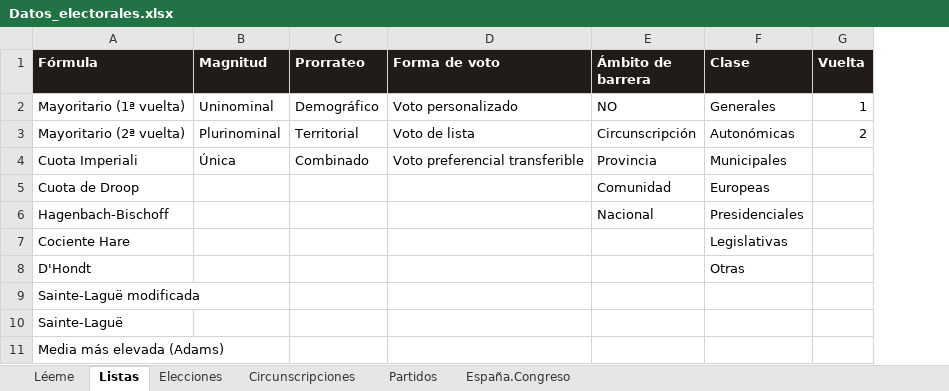
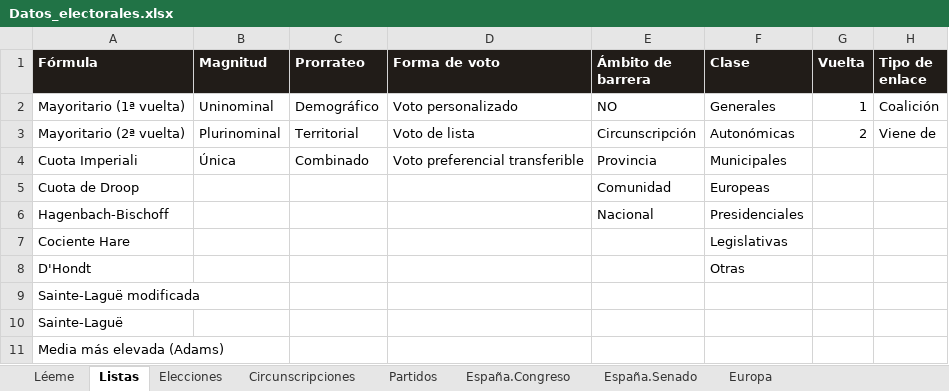
Before and after one commit to RMalumP/Calculadora_electoral, an Excel workbook: datos/Datos_electorales.xlsx, sheet Listas, drawn as a sheet; values as stored, in another font and other column widths than the file's, no borders; the diff names each change by its address in the sheet, - before the commit and + after, or states it on an @@ line.

```diff
--- a/datos/Datos_electorales.xlsx (sheet Listas)
+++ b/datos/Datos_electorales.xlsx (sheet Listas)
+sheet tab: España.Senado
+sheet tab: Europa
+column H (Tipo de enlace), rows 2-3: Coalición | Viene de
```
Also changed, not shown: sheet España.Congreso, sheet Circunscripciones, sheet Partidos, sheet Elecciones, 15 other files.
